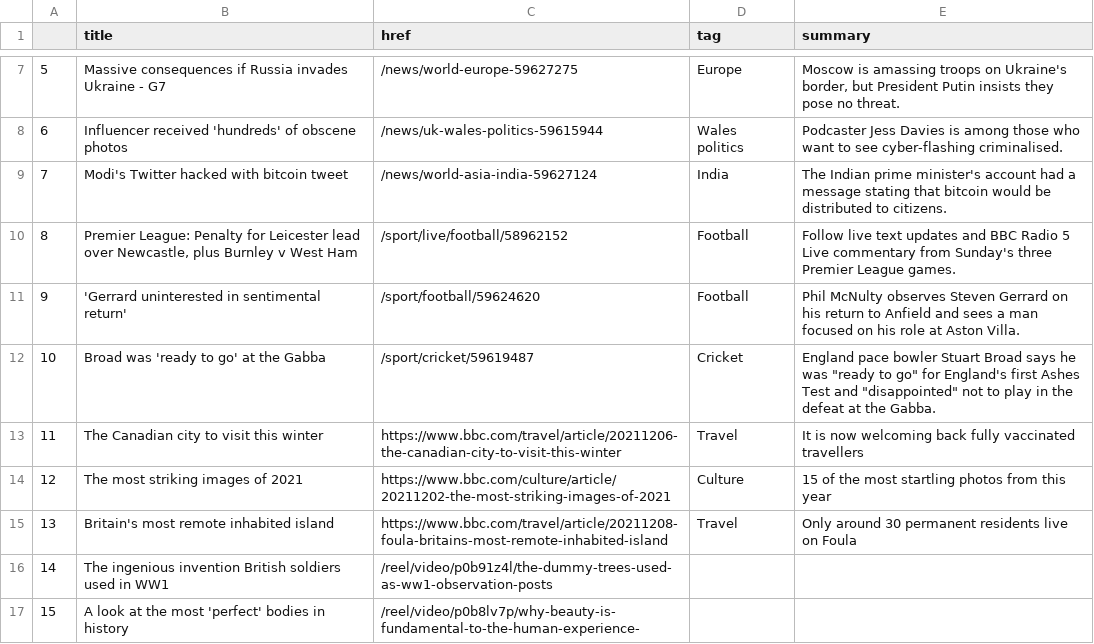
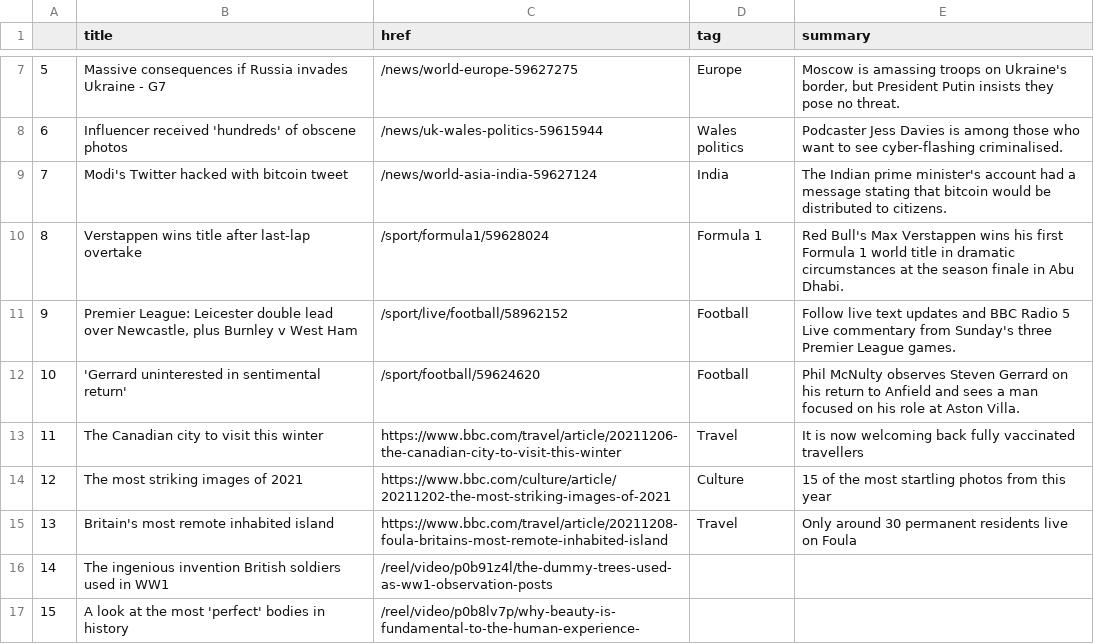
Before and after one commit to joaquin-rosado/automatic-scraper, a CSV file: bbc-headlines.csv, drawn as a sheet; only a part is shown, gaps mark what is left out.

```diff
--- a/bbc-headlines.csv
+++ b/bbc-headlines.csv
@@ -9,5 +9,5 @@
 7,Modi's Twitter hacked with bitcoin tweet,/news/world-asia-india-59627124,India,The Indian prime minister's account had a message stating that bitcoin would be distributed to citizens.
-8,"Premier League: Penalty for Leicester lead over Newcastle, plus Burnley v West Ham",/sport/live/football/58962152,Football,Follow live text updates and BBC Radio 5 Live commentary from Sunday's three Premier League games.
-9,'Gerrard uninterested in sentimental return',/sport/football/59624620,Football,Phil McNulty observes Steven Gerrard on his return to Anfield and sees a man focused on his role at Aston Villa.
-10,Broad was 'ready to go' at the Gabba,/sport/cricket/59619487,Cricket,"England pace bowler Stuart Broad says he was ""ready to go"" for England's first Ashes Test and ""disappointed"" not to play in the defeat at the Gabba."
+8,Verstappen wins title after last-lap overtake,/sport/formula1/59628024,Formula 1,Red Bull's Max Verstappen wins his first Formula 1 world title in dramatic circumstances at the season finale in Abu Dhabi.
+9,"Premier League: Leicester double lead over Newcastle, plus Burnley v West Ham",/sport/live/football/58962152,Football,Follow live text updates and BBC Radio 5 Live commentary from Sunday's three Premier League games.
+10,'Gerrard uninterested in sentimental return',/sport/football/59624620,Football,Phil McNulty observes Steven Gerrard on his return to Anfield and sees a man focused on his role at Aston Villa.
 11,The Canadian city to visit this winter,https://www.bbc.com/travel/article/20211206-the-canadian-city-to-visit-this-winter,Travel,It is now welcoming back fully vaccinated travellers
```
